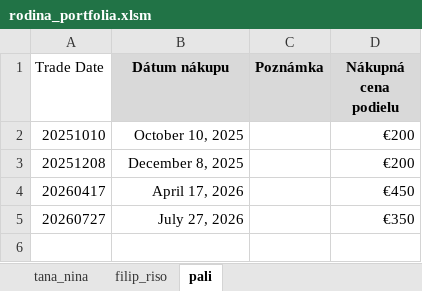
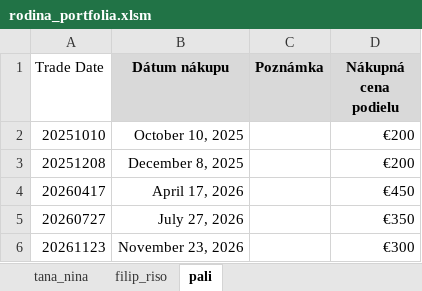
Before and after one commit to DevNomad17/portfolio_tracker, an Excel workbook: rodina_portfolia.xlsm, sheet pali, drawn as a sheet; values as stored, in another font and other column widths than the file's, no borders; the diff names each change by its address in the sheet, - before the commit and + after, or states it on an @@ line.

```diff
--- a/rodina_portfolia.xlsm (sheet pali)
+++ b/rodina_portfolia.xlsm (sheet pali)
+row 6: 20261123 | November 23, 2026 |  | €300
```
Also changed, not shown: sheet tana_nina.
